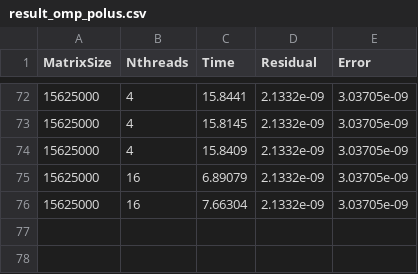
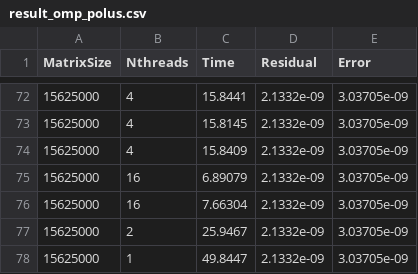
Before and after one commit to Arbuz-Nick/prac, a CSV file: task3/result_omp_polus.csv, drawn as a sheet; only a part is shown, gaps mark what is left out.

Commit message:
Polus: Add tests for 1 and 2 threads

```diff
--- a/task3/result_omp_polus.csv
+++ b/task3/result_omp_polus.csv
@@ -76 +76,3 @@ MatrixSize;Nthreads;Time;Residual;Error
 15625000;16;7.66304;2.1332e-09;3.03705e-09
+15625000;2;25.9467;2.1332e-09;3.03705e-09
+15625000;1;49.8447;2.1332e-09;3.03705e-09
```
Also changed, not shown: 2 other files.
